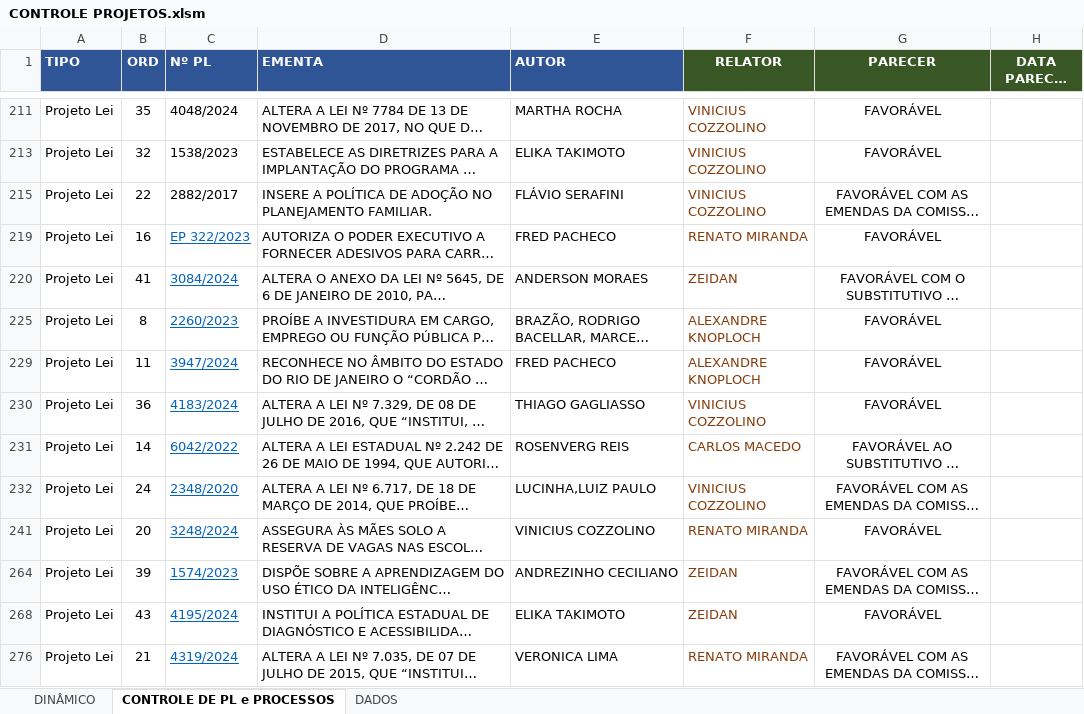
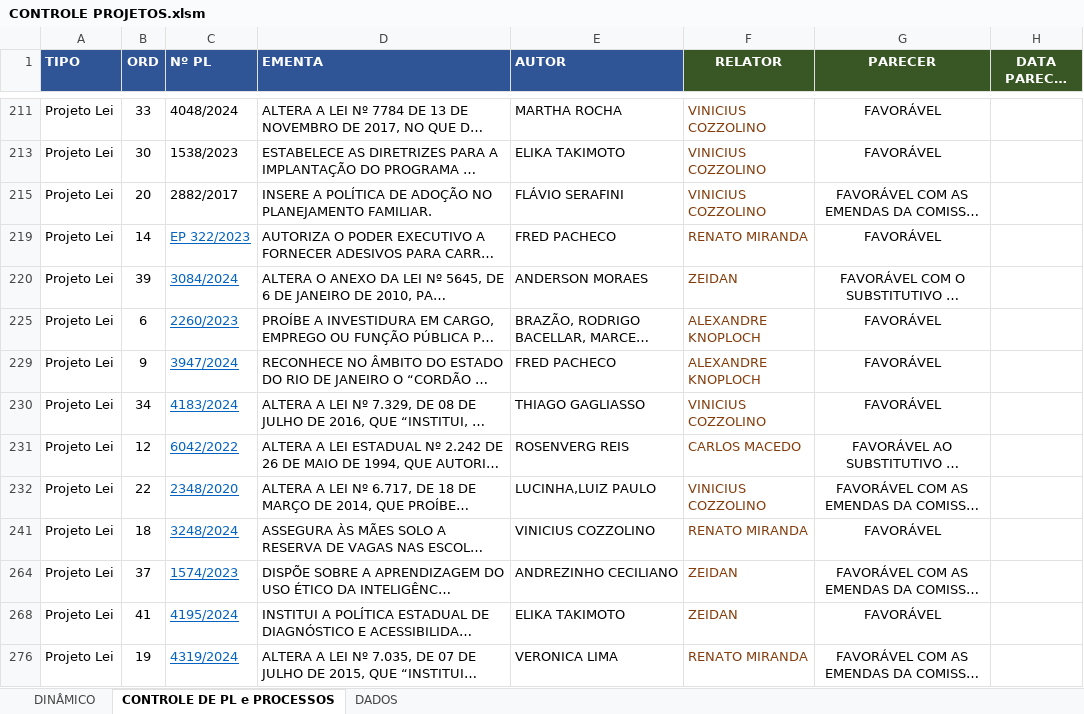
Before and after one commit to gfdarj/gera_apoiamento, an Excel workbook: CONTROLE PROJETOS.xlsm, sheet CONTROLE DE PL e PROCESSOS, drawn as a sheet; only a part is shown, gaps mark what is left out; long unchanged cells end in …; values as stored, in another font and other column widths than the file's, no borders; conditional formats not drawn; the diff covers the shown part only; the diff names each change by its address in the sheet, - before the commit and + after, or states it on an @@ line.

```diff
--- a/CONTROLE PROJETOS.xlsm (sheet CONTROLE DE PL e PROCESSOS)
+++ b/CONTROLE PROJETOS.xlsm (sheet CONTROLE DE PL e PROCESSOS)
-B211 (ORD): 35
+B211 (ORD): 33
-B213 (ORD): 32
+B213 (ORD): 30
-B215 (ORD): 22
+B215 (ORD): 20
-B219 (ORD): 16
+B219 (ORD): 14
-B220 (ORD): 41
+B220 (ORD): 39
-B225 (ORD): 8
+B225 (ORD): 6
-B229 (ORD): 11
+B229 (ORD): 9
-B230 (ORD): 36
+B230 (ORD): 34
-B231 (ORD): 14
+B231 (ORD): 12
-B232 (ORD): 24
+B232 (ORD): 22
-B241 (ORD): 20
+B241 (ORD): 18
-B264 (ORD): 39
+B264 (ORD): 37
-B268 (ORD): 43
+B268 (ORD): 41
-B276 (ORD): 21
+B276 (ORD): 19
```
Also changed, not shown: 27 edited cells elsewhere in this sheet, 3 other files.
